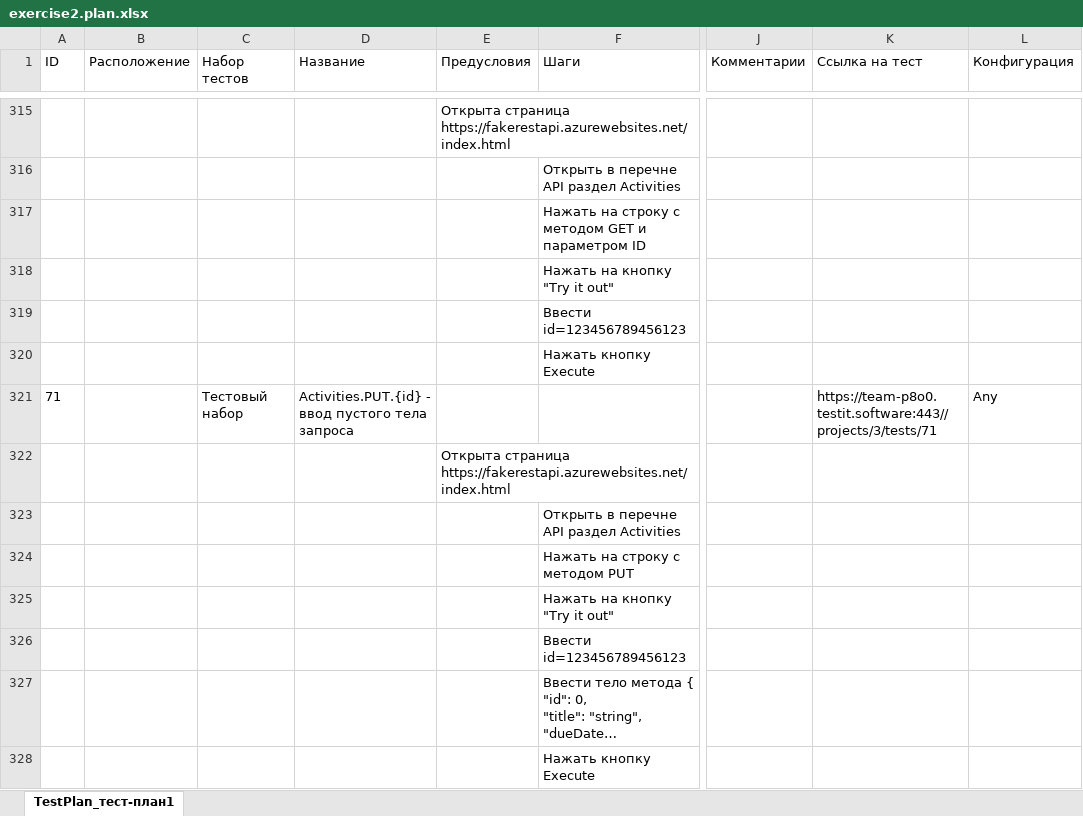
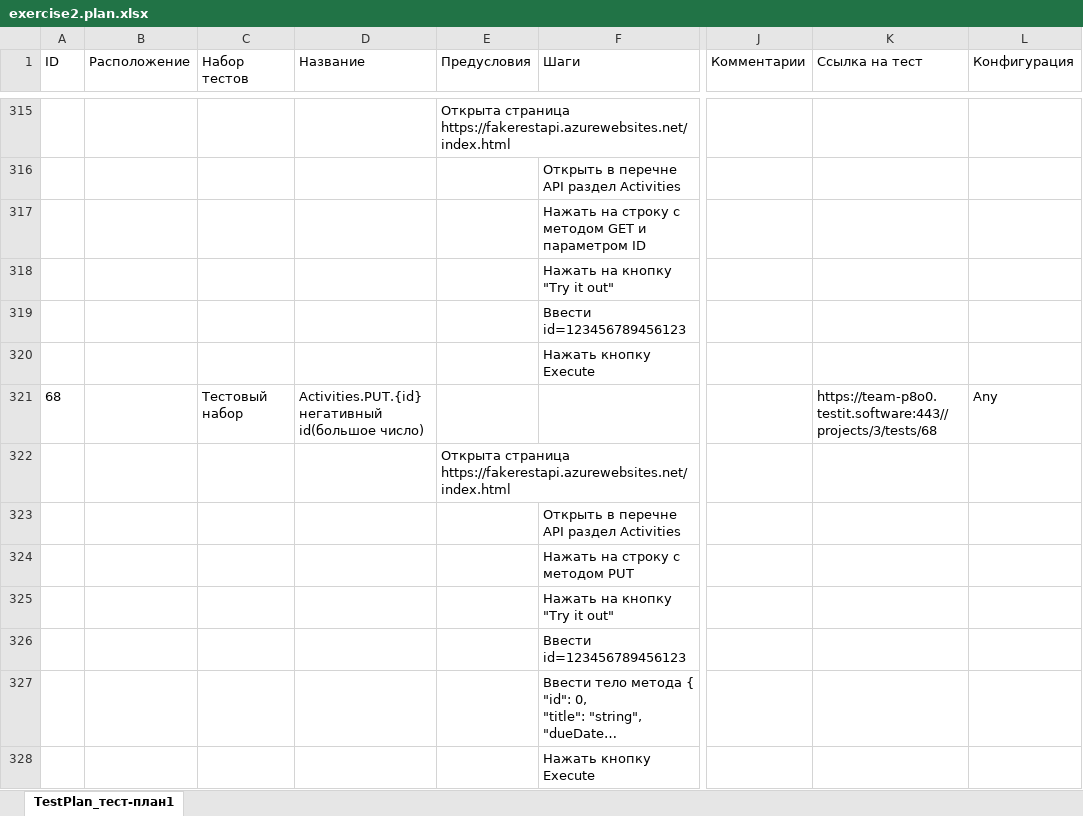
Before and after one commit to svetik-sv/project7, an Excel workbook: exercise2.plan.xlsx, sheet TestPlan_тест-план1, drawn as a sheet; only a part is shown, gaps mark what is left out; long unchanged cells end in …; values as stored, in another font and other column widths than the file's, no borders; table styles not drawn; the diff covers the shown part only; the diff names each change by its address in the sheet, - before the commit and + after, or states it on an @@ line.

```diff
--- a/exercise2.plan.xlsx (sheet TestPlan_тест-план1)
+++ b/exercise2.plan.xlsx (sheet TestPlan_тест-план1)
-A321 (ID): 71
+A321 (ID): 68
-D321 (Название): Activities.PUT.{id} - ввод пустого тела запроса
+D321 (Название): Activities.PUT.{id} негативный id(большое число)
-K321 (Ссылка на тест): https://team-p8o0.testit.software:443//projects/3/tests/71
+K321 (Ссылка на тест): https://team-p8o0.testit.software:443//projects/3/tests/68
```
Also changed, not shown: 3 added rows, 3 removed rows, 14 moved rows and 37 edited cells elsewhere in this sheet, exercise2.results.xlsx, 1 other file.
